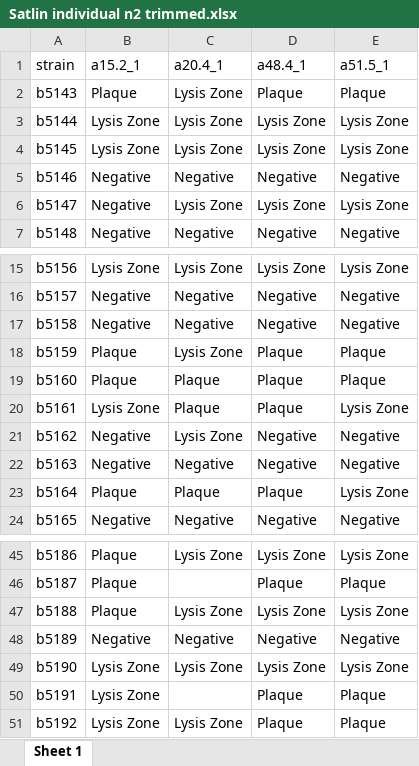
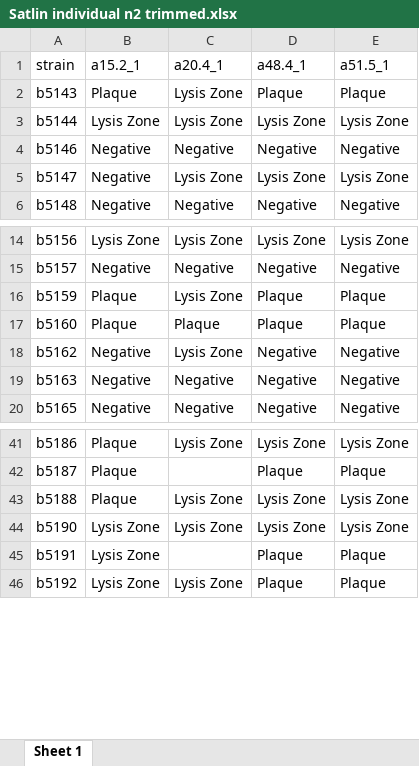
Before and after one commit to sniprbiome/SNIPR001_paper, an Excel workbook: data_folder/Satlin individual n2 trimmed.xlsx, sheet Sheet 1, drawn as a sheet; only a part is shown, gaps mark what is left out; values as stored, in another font and other column widths than the file's, no borders; the diff names each change by its address in the sheet, - before the commit and + after, or states it on an @@ line.

```diff
--- a/data_folder/Satlin individual n2 trimmed.xlsx (sheet Sheet 1)
+++ b/data_folder/Satlin individual n2 trimmed.xlsx (sheet Sheet 1)
-row 4: b5145 | Lysis Zone | Lysis Zone | Lysis Zone | Lysis Zone
-row 17: b5158 | Negative | Negative | Negative | Negative
-row 20: b5161 | Lysis Zone | Plaque | Plaque | Lysis Zone
-row 23: b5164 | Plaque | Plaque | Plaque | Lysis Zone
-row 48: b5189 | Negative | Negative | Negative | Negative
```
Also changed, not shown: data_folder/Satlin SNIPR001 n1.xlsx, data_folder/Satlin SNIPR001 n2.xlsx, 7 other files.
